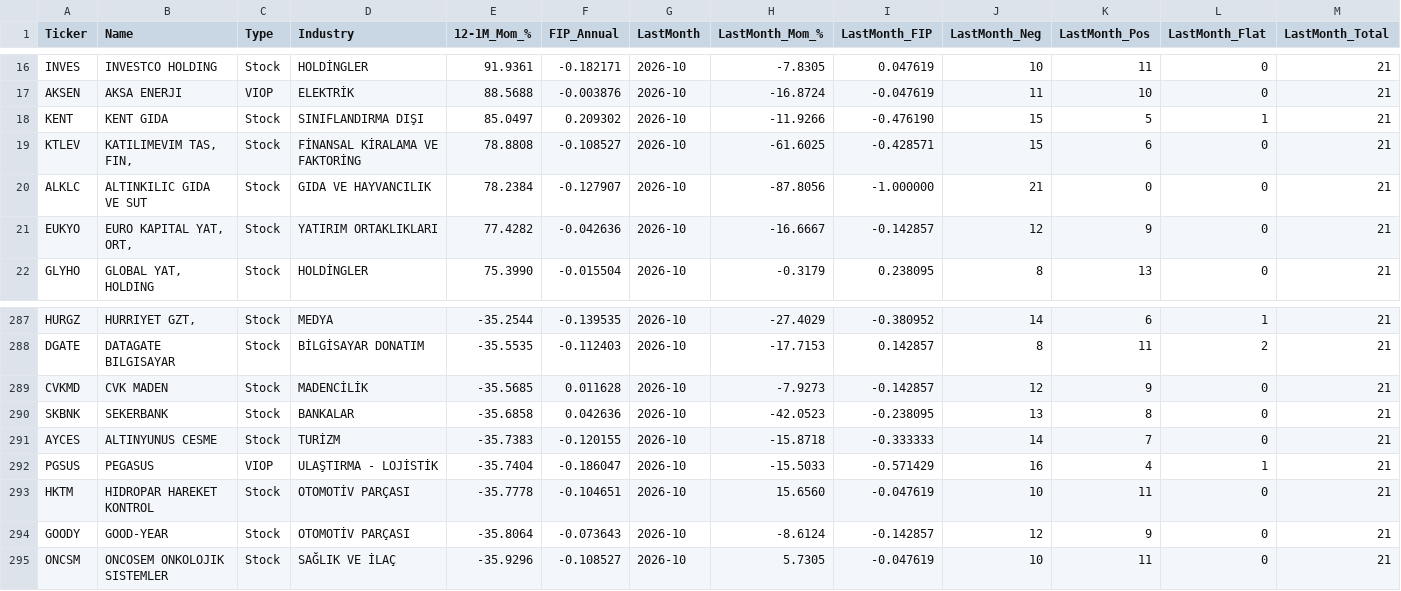
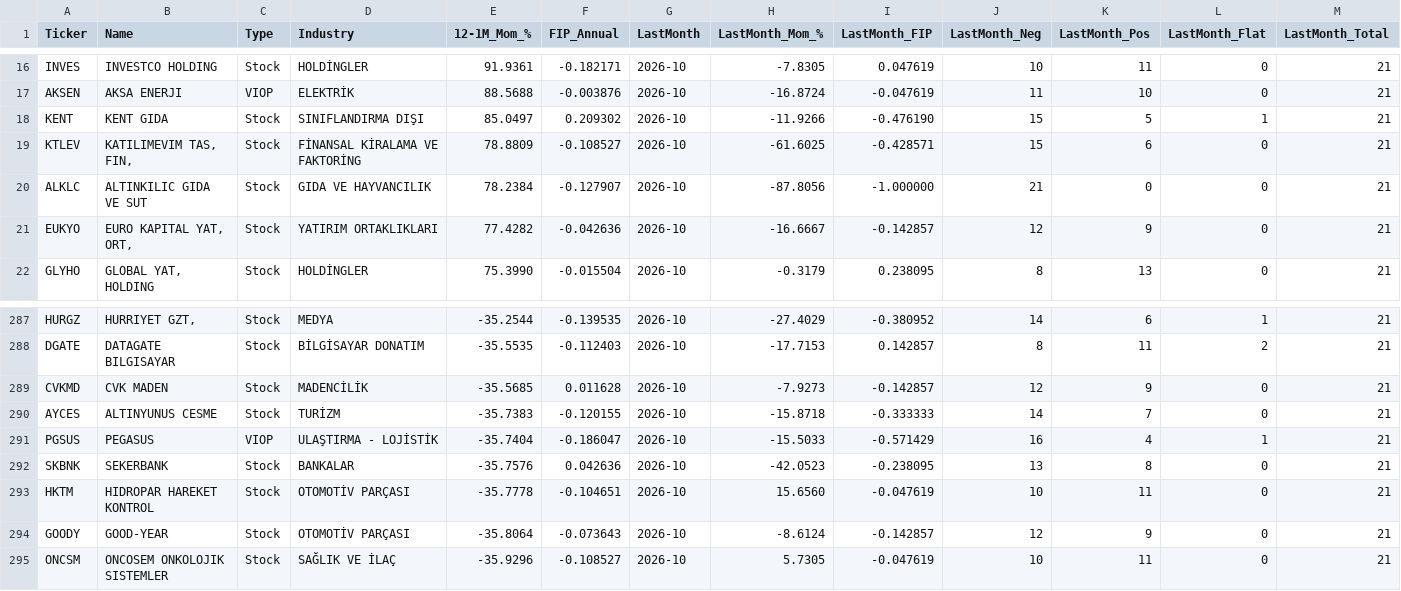
Before and after one commit to labyrinthmomenta/bist-momentum-screener, a CSV file: docs/data/momentum_today.csv, drawn as a sheet; only a part is shown, gaps mark what is left out.

```diff
--- a/docs/data/momentum_today.csv
+++ b/docs/data/momentum_today.csv
@@ -18,3 +18,3 @@ AKSEN,AKSA ENERJI,VIOP,ELEKTRİK,88.5688,-0.003876,2026-10,-16.8724,-0.047619,11
 KENT,KENT GIDA,Stock,SINIFLANDIRMA DIŞI,85.0497,0.209302,2026-10,-11.9266,-0.476190,15,5,1,21
-KTLEV,"KATILIMEVIM TAS, FIN,",Stock,FİNANSAL KİRALAMA VE FAKTORİNG,78.8808,-0.108527,2026-10,-61.6025,-0.428571,15,6,0,21
+KTLEV,"KATILIMEVIM TAS, FIN,",Stock,FİNANSAL KİRALAMA VE FAKTORİNG,78.8809,-0.108527,2026-10,-61.6025,-0.428571,15,6,0,21
 ALKLC,ALTINKILIC GIDA VE SUT,Stock,GIDA VE HAYVANCILIK,78.2384,-0.127907,2026-10,-87.8056,-1.000000,21,0,0,21
@@ -289,5 +289,5 @@ DGATE,DATAGATE BILGISAYAR,Stock,BİLGİSAYAR DONATIM,-35.5535,-0.112403,2026-10,
 CVKMD,CVK MADEN,Stock,MADENCİLİK,-35.5685,0.011628,2026-10,-7.9273,-0.142857,12,9,0,21
-SKBNK,SEKERBANK,Stock,BANKALAR,-35.6858,0.042636,2026-10,-42.0523,-0.238095,13,8,0,21
 AYCES,ALTINYUNUS CESME,Stock,TURİZM,-35.7383,-0.120155,2026-10,-15.8718,-0.333333,14,7,0,21
 PGSUS,PEGASUS,VIOP,ULAŞTIRMA - LOJİSTİK,-35.7404,-0.186047,2026-10,-15.5033,-0.571429,16,4,1,21
+SKBNK,SEKERBANK,Stock,BANKALAR,-35.7576,0.042636,2026-10,-42.0523,-0.238095,13,8,0,21
 HKTM,HIDROPAR HAREKET KONTROL,Stock,OTOMOTİV PARÇASI,-35.7778,-0.104651,2026-10,15.6560,-0.047619,10,11,0,21
```
Also changed, not shown: 25 other files.
